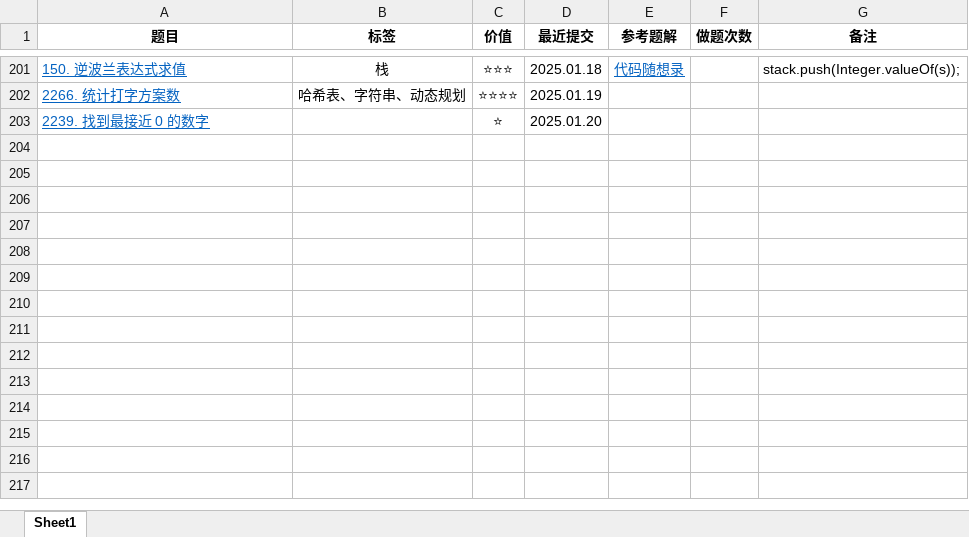
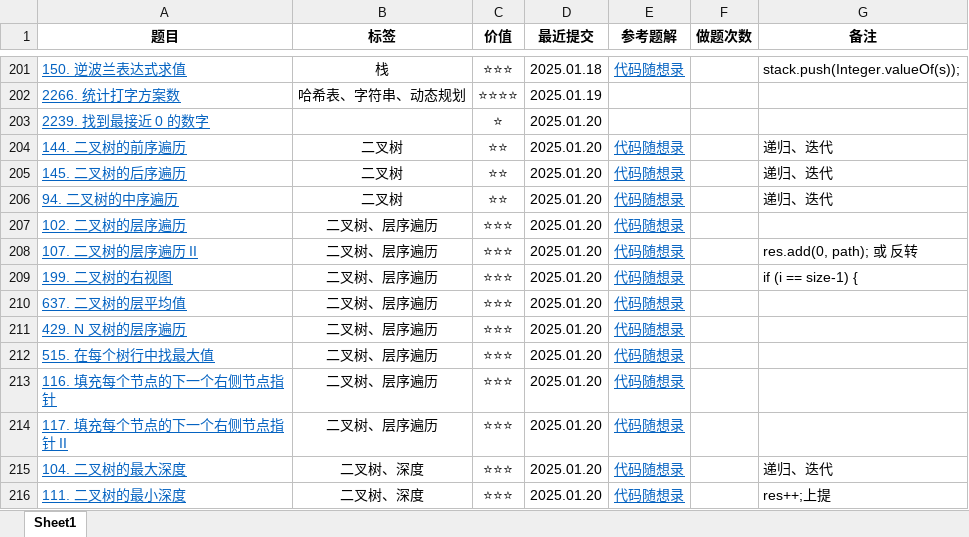
Before and after one commit to curforever/LeetCode, an Excel workbook: LeetCode刷题记录.xlsx, sheet Sheet1, drawn as a sheet; only a part is shown, gaps mark what is left out; values as stored, in another font and other column widths than the file's, no borders; table styles not drawn; the diff names each change by its address in the sheet, - before the commit and + after, or states it on an @@ line.

Commit message:
2025.01.20 颓废的一天 算法训练营Day13

```diff
--- a/LeetCode刷题记录.xlsx (sheet Sheet1)
+++ b/LeetCode刷题记录.xlsx (sheet Sheet1)
+row 204: 144. 二叉树的前序遍历 | 二叉树 | ⭐⭐ | 2025.01.20 | 代码随想录 |  | 递归、迭代
+row 205: 145. 二叉树的后序遍历 | 二叉树 | ⭐⭐ | 2025.01.20 | 代码随想录 |  | 递归、迭代
+row 206: 94. 二叉树的中序遍历 | 二叉树 | ⭐⭐ | 2025.01.20 | 代码随想录 |  | 递归、迭代
+row 207: 102. 二叉树的层序遍历 | 二叉树、层序遍历 | ⭐⭐⭐ | 2025.01.20 | 代码随想录
+row 208: 107. 二叉树的层序遍历 II | 二叉树、层序遍历 | ⭐⭐⭐ | 2025.01.20 | 代码随想录 |  | res.add(0, path); 或 反转
+row 209: 199. 二叉树的右视图 | 二叉树、层序遍历 | ⭐⭐⭐ | 2025.01.20 | 代码随想录 |  | if (i == size-1) {
+row 210: 637. 二叉树的层平均值 | 二叉树、层序遍历 | ⭐⭐⭐ | 2025.01.20 | 代码随想录
+row 211: 429. N 叉树的层序遍历 | 二叉树、层序遍历 | ⭐⭐⭐ | 2025.01.20 | 代码随想录
+row 212: 515. 在每个树行中找最大值 | 二叉树、层序遍历 | ⭐⭐⭐ | 2025.01.20 | 代码随想录
+row 213: 116. 填充每个节点的下一个右侧节点指针 | 二叉树、层序遍历 | ⭐⭐⭐ | 2025.01.20 | 代码随想录
+row 214: 117. 填充每个节点的下一个右侧节点指针 II | 二叉树、层序遍历 | ⭐⭐⭐ | 2025.01.20 | 代码随想录
+row 215: 104. 二叉树的最大深度 | 二叉树、深度 | ⭐⭐⭐ | 2025.01.20 | 代码随想录 |  | 递归、迭代
+row 216: 111. 二叉树的最小深度 | 二叉树、深度 | ⭐⭐⭐ | 2025.01.20 | 代码随想录 |  | res++;上提
```
